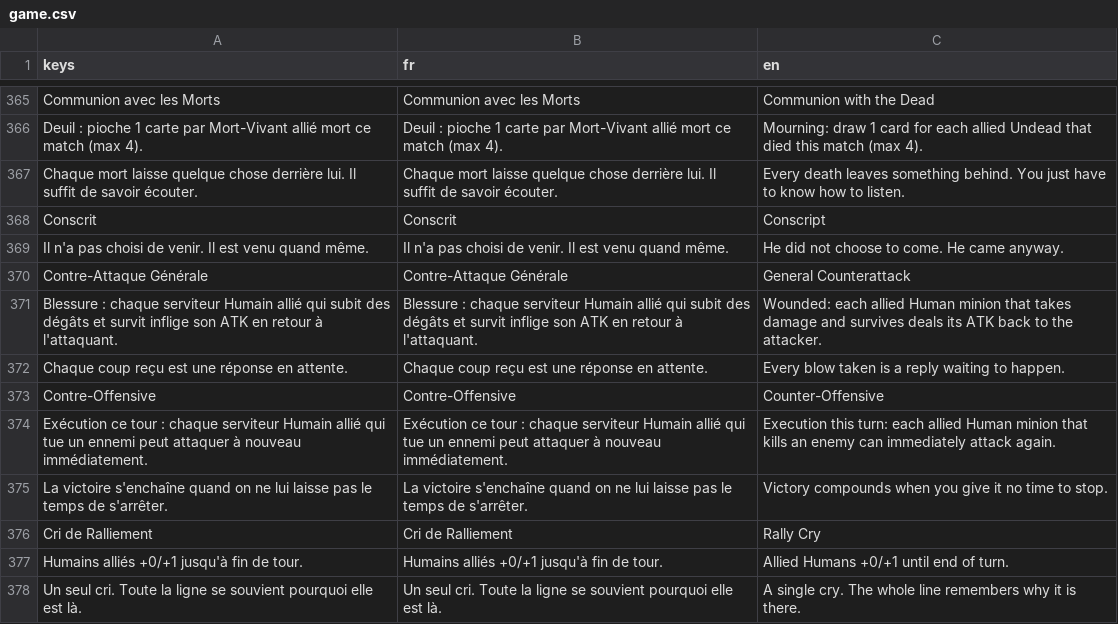
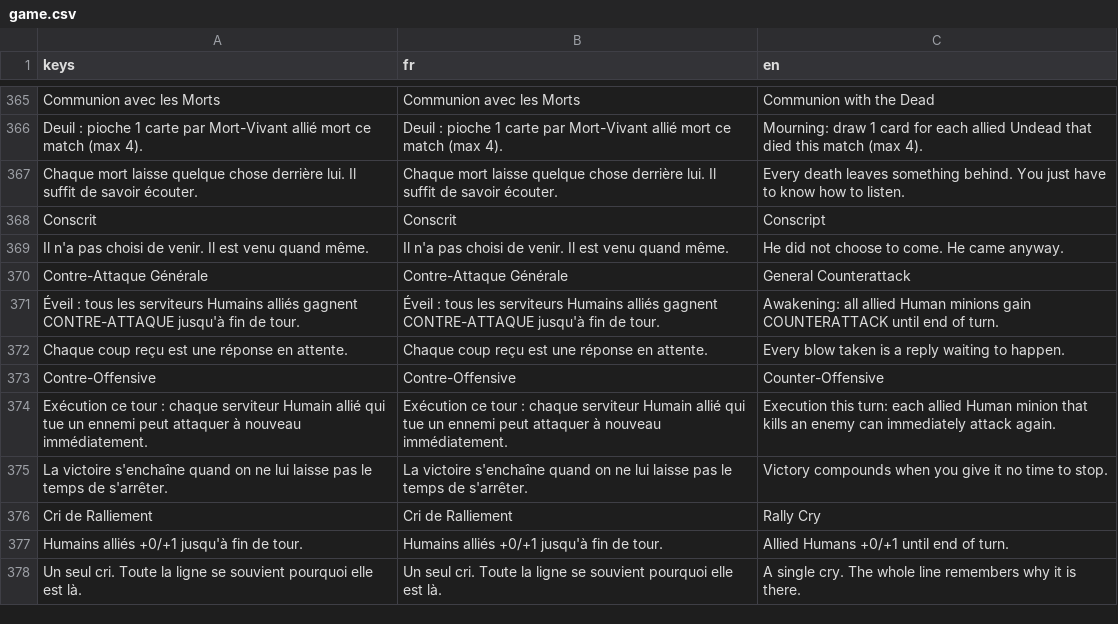
Before and after one commit to Nicolas82200/Wyrdane, a CSV file: translations/game.csv, drawn as a sheet; only a part is shown, gaps mark what is left out; removed rows and columns are numbered as before the commit, all else as after; the diff names each change by its address in the sheet, - before the commit and + after, or states it on an @@ line.

Commit message:
fix: implement Contre-Attaque Generale (had no effects and a dead trigger)
The ritual was wired to OnDamaged (never dispatched to Ritual/Enchantment
cards through TriggerSystem, only to Minions) and had no `effects` array
at all, so it was completely non-functional. Reworked it to grant the
existing CONTRE-ATTAQUE keyword (already implemented in CombatSystem and
used by several Minion cards) to all allied Human minions each of the
ritual owner's turns, via OnAwaken + GrantKeyword — mirroring the
working "Marechal de Campagne" pattern instead of inventing a new
per-damage-instance effect.

```diff
--- a/translations/game.csv
+++ b/translations/game.csv
-row 371: Blessure : chaque serviteur Humain allié qui subit des dégâts et survit inflige son ATK en retour à l'attaquant. | Blessure : chaque serviteur Humain allié qui subit des dégâts et survit inflige son ATK en retour à l'attaquant. | Wounded: each allied Human minion that takes damage and survives deals its ATK back to the attacker.
+row 371: Éveil : tous les serviteurs Humains alliés gagnent CONTRE-ATTAQUE jusqu'à fin de tour. | Éveil : tous les serviteurs Humains alliés gagnent CONTRE-ATTAQUE jusqu'à fin de tour. | Awakening: all allied Human minions gain COUNTERATTACK until end of turn.
```
Also changed, not shown: 2 other files.
